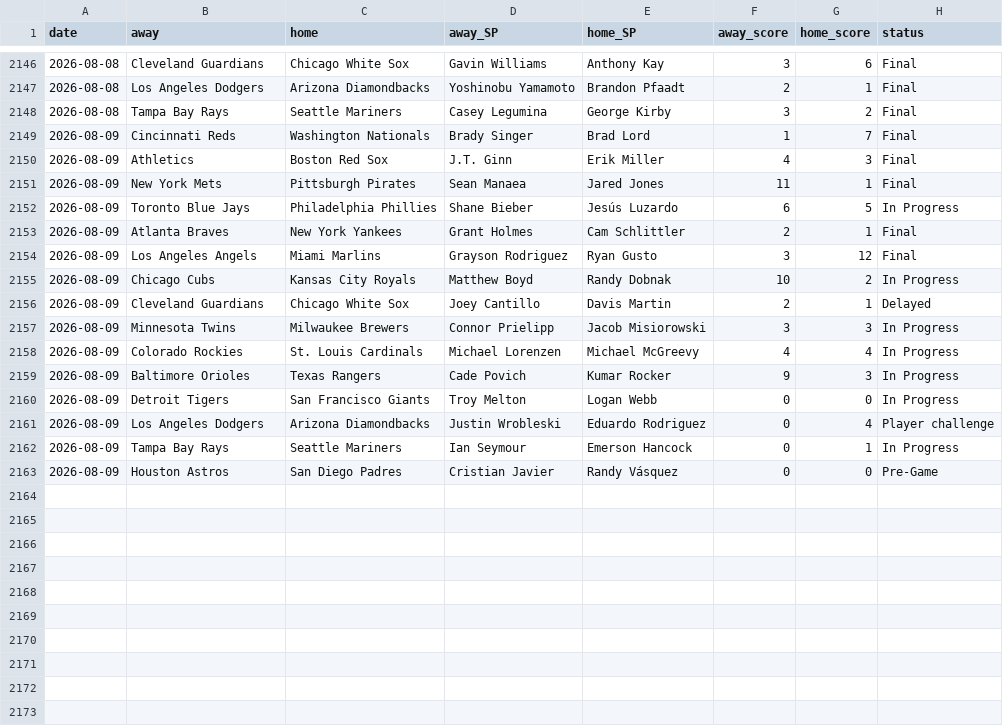
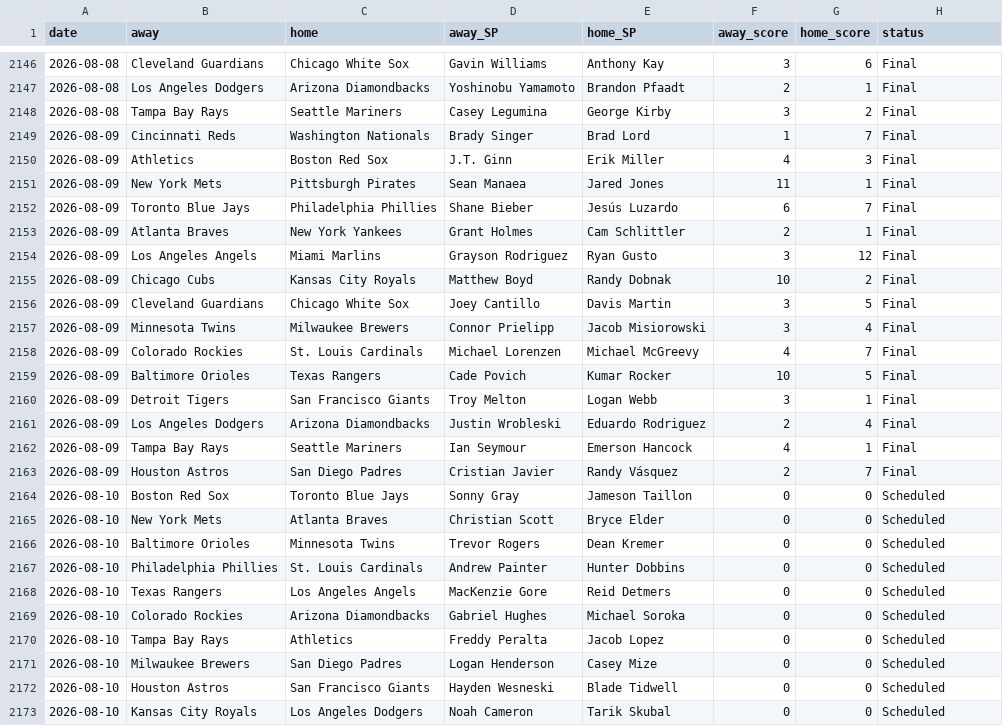
Before and after one commit to CheeseDagg/MLBTool, a CSV file: mlb/data/game_starters.csv, drawn as a sheet; only a part is shown, gaps mark what is left out.

```diff
--- a/mlb/data/game_starters.csv
+++ b/mlb/data/game_starters.csv
@@ -2151,13 +2151,23 @@ date,away,home,away_SP,home_SP,away_score,home_score,status
 2026-08-09,New York Mets,Pittsburgh Pirates,Sean Manaea,Jared Jones,11,1,Final
-2026-08-09,Toronto Blue Jays,Philadelphia Phillies,Shane Bieber,Jesús Luzardo,6,5,In Progress
+2026-08-09,Toronto Blue Jays,Philadelphia Phillies,Shane Bieber,Jesús Luzardo,6,7,Final
 2026-08-09,Atlanta Braves,New York Yankees,Grant Holmes,Cam Schlittler,2,1,Final
 2026-08-09,Los Angeles Angels,Miami Marlins,Grayson Rodriguez,Ryan Gusto,3,12,Final
-2026-08-09,Chicago Cubs,Kansas City Royals,Matthew Boyd,Randy Dobnak,10,2,In Progress
-2026-08-09,Cleveland Guardians,Chicago White Sox,Joey Cantillo,Davis Martin,2,1,Delayed
-2026-08-09,Minnesota Twins,Milwaukee Brewers,Connor Prielipp,Jacob Misiorowski,3,3,In Progress
-2026-08-09,Colorado Rockies,St. Louis Cardinals,Michael Lorenzen,Michael McGreevy,4,4,In Progress
-2026-08-09,Baltimore Orioles,Texas Rangers,Cade Povich,Kumar Rocker,9,3,In Progress
-2026-08-09,Detroit Tigers,San Francisco Giants,Troy Melton,Logan Webb,0,0,In Progress
-2026-08-09,Los Angeles Dodgers,Arizona Diamondbacks,Justin Wrobleski,Eduardo Rodriguez,0,4,Player challenge
-2026-08-09,Tampa Bay Rays,Seattle Mariners,Ian Seymour,Emerson Hancock,0,1,In Progress
-2026-08-09,Houston Astros,San Diego Padres,Cristian Javier,Randy Vásquez,0,0,Pre-Game
+2026-08-09,Chicago Cubs,Kansas City Royals,Matthew Boyd,Randy Dobnak,10,2,Final
+2026-08-09,Cleveland Guardians,Chicago White Sox,Joey Cantillo,Davis Martin,3,5,Final
+2026-08-09,Minnesota Twins,Milwaukee Brewers,Connor Prielipp,Jacob Misiorowski,3,4,Final
+2026-08-09,Colorado Rockies,St. Louis Cardinals,Michael Lorenzen,Michael McGreevy,4,7,Final
+2026-08-09,Baltimore Orioles,Texas Rangers,Cade Povich,Kumar Rocker,10,5,Final
+2026-08-09,Detroit Tigers,San Francisco Giants,Troy Melton,Logan Webb,3,1,Final
+2026-08-09,Los Angeles Dodgers,Arizona Diamondbacks,Justin Wrobleski,Eduardo Rodriguez,2,4,Final
+2026-08-09,Tampa Bay Rays,Seattle Mariners,Ian Seymour,Emerson Hancock,4,1,Final
+2026-08-09,Houston Astros,San Diego Padres,Cristian Javier,Randy Vásquez,2,7,Final
+2026-08-10,Boston Red Sox,Toronto Blue Jays,Sonny Gray,Jameson Taillon,0,0,Scheduled
+2026-08-10,New York Mets,Atlanta Braves,Christian Scott,Bryce Elder,0,0,Scheduled
+2026-08-10,Baltimore Orioles,Minnesota Twins,Trevor Rogers,Dean Kremer,0,0,Scheduled
+2026-08-10,Philadelphia Phillies,St. Louis Cardinals,Andrew Painter,Hunter Dobbins,0,0,Scheduled
+2026-08-10,Texas Rangers,Los Angeles Angels,MacKenzie Gore,Reid Detmers,0,0,Scheduled
+2026-08-10,Colorado Rockies,Arizona Diamondbacks,Gabriel Hughes,Michael Soroka,0,0,Scheduled
+2026-08-10,Tampa Bay Rays,Athletics,Freddy Peralta,Jacob Lopez,0,0,Scheduled
+2026-08-10,Milwaukee Brewers,San Diego Padres,Logan Henderson,Casey Mize,0,0,Scheduled
+2026-08-10,Houston Astros,San Francisco Giants,Hayden Wesneski,Blade Tidwell,0,0,Scheduled
+2026-08-10,Kansas City Royals,Los Angeles Dodgers,Noah Cameron,Tarik Skubal,0,0,Scheduled
```
Also changed, not shown: mlb/data/hr_graded.csv, mlb/data/hr_predictions.csv, 5 other files.
